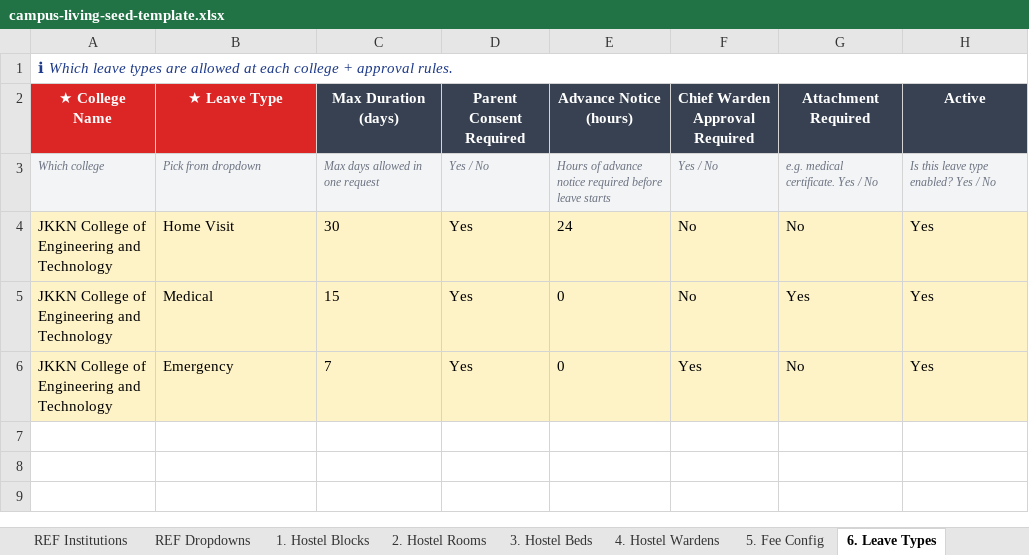
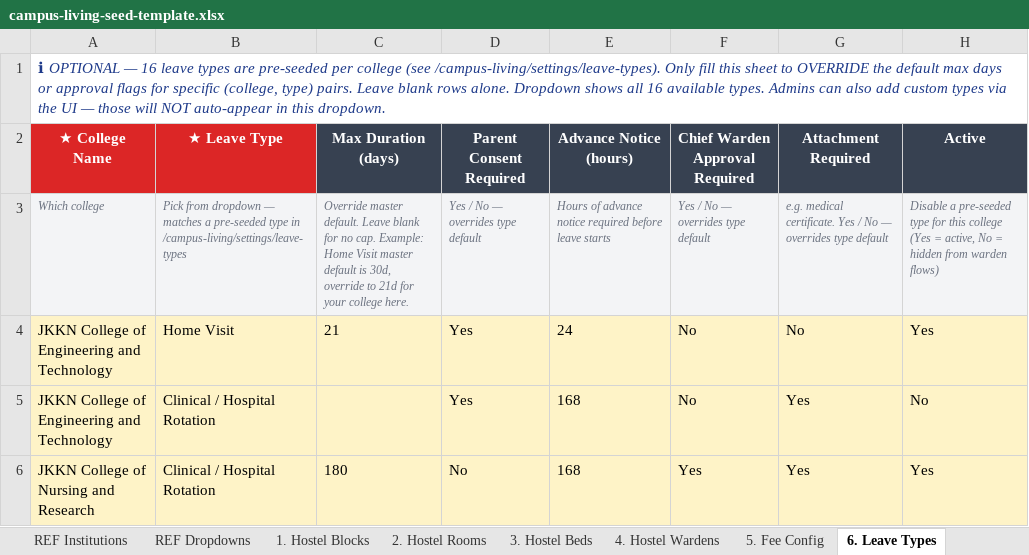
Before and after one commit to Jicate-Solutions/MyJKKN, an Excel workbook: docs/templates/campus-living/campus-living-seed-template.xlsx, sheet 6. Leave Types, drawn as a sheet; values as stored, in another font and other column widths than the file's, no borders; removed rows and columns are numbered as before the commit, all else as after; the diff names each change by its address in the sheet, - before the commit and + after, or states it on an @@ line.

Commit message:
wip: 16-code leave type + nullable enum migration

```diff
--- a/docs/templates/campus-living/campus-living-seed-template.xlsx (sheet 6. Leave Types)
+++ b/docs/templates/campus-living/campus-living-seed-template.xlsx (sheet 6. Leave Types)
-A1 (★ College Name): ℹ Which leave types are allowed at each college + approval rules.
+A1 (★ College Name): ℹ OPTIONAL — 16 leave types are pre-seeded per college (see /campus-living/settings/leave-types). Only fill this sheet to OVERRIDE the default max days or approval flags for specific (college, type) pairs. Leave blank rows alone. Dropdown shows all 16 available types. Admins can also add custom types via the UI — those will NOT auto-appear in this dropdown.
-B3 (★ Leave Type): …from dropdown
+B3 (★ Leave Type): …from dropdown — matches a pre-seeded type in /campus-living/settings/leave-types
-C3 (Max Duration (days)): Max days allowed in one request
+C3 (Max Duration (days)): Override master default. Leave blank for no cap. Example: Home Visit master default is 30d, override to 21d for your college here.
-D3 (Parent Consent Required): Yes / No
+D3 (Parent Consent Required): Yes / No — overrides type default
-F3 (Chief Warden Approval Required): Yes / No
+F3 (Chief Warden Approval Required): Yes / No — overrides type default
-G3 (Attachment Required): …/ No
+G3 (Attachment Required): …/ No — overrides type default
-H3 (Active): Is this leave type enabled? Yes / No
+H3 (Active): Disable a pre-seeded type for this college (Yes = active, No = hidden from warden flows)
-C4 (Max Duration (days)): 30
+C4 (Max Duration (days)): 21
-B5 (★ Leave Type): Medical
+B5 (★ Leave Type): Clinical / Hospital Rotation
-C5 (Max Duration (days)): 15
+C5 (Max Duration (days)): (empty)
-E5 (Advance Notice (hours)): 0
+E5 (Advance Notice (hours)): 168
-H5 (Active): Yes
+H5 (Active): No
-row 6: JKKN College of Engineering and Technology | Emergency | 7 | Yes | 0 | Yes | No | Yes
+row 6: JKKN College of Nursing and Research | Clinical / Hospital Rotation | 180 | No | 168 | Yes | Yes | Yes
```
Also changed, not shown: sheet REF Dropdowns, 3 other files.
